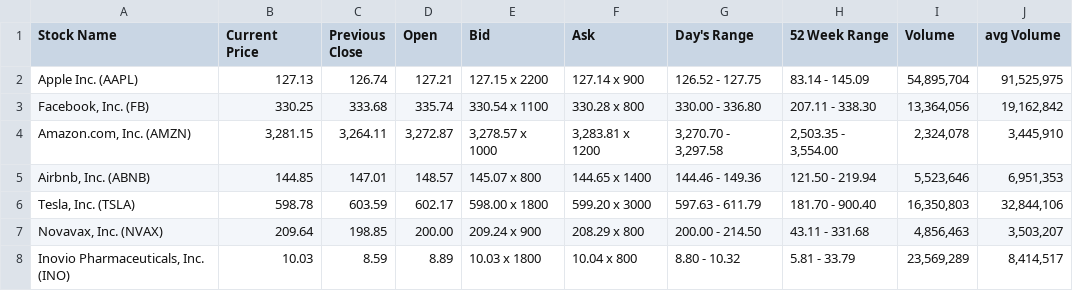
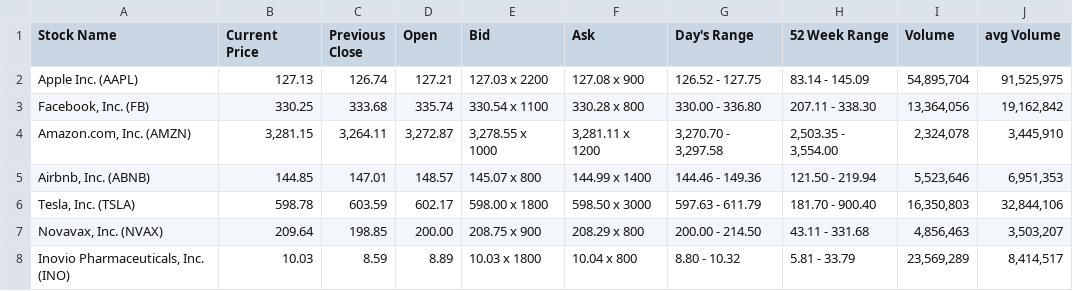
Before and after one commit to cgong99/Auto_stock_scraper_w_emailing, a CSV file: data/stockinfo.csv, drawn as a sheet.

```diff
--- a/data/stockinfo.csv
+++ b/data/stockinfo.csv
@@ -1,8 +1,8 @@
 Stock Name,Current Price,Previous Close,Open,Bid,Ask,Day's Range,52 Week Range,Volume,avg Volume
-Apple Inc. (AAPL),127.13,126.74,127.21,127.15 x 2200,127.14 x 900,126.52 - 127.75,83.14 - 145.09,"54,895,704","91,525,975"
+Apple Inc. (AAPL),127.13,126.74,127.21,127.03 x 2200,127.08 x 900,126.52 - 127.75,83.14 - 145.09,"54,895,704","91,525,975"
 "Facebook, Inc. (FB)",330.25,333.68,335.74,330.54 x 1100,330.28 x 800,330.00 - 336.80,207.11 - 338.30,"13,364,056","19,162,842"
-"Amazon.com, Inc. (AMZN)","3,281.15","3,264.11","3,272.87","3,278.57 x 1000","3,283.81 x 1200","3,270.70 - 3,297.58","2,503.35 - 3,554.00","2,324,078","3,445,910"
-"Airbnb, Inc. (ABNB)",144.85,147.01,148.57,145.07 x 800,144.65 x 1400,144.46 - 149.36,121.50 - 219.94,"5,523,646","6,951,353"
-"Tesla, Inc. (TSLA)",598.78,603.59,602.17,598.00 x 1800,599.20 x 3000,597.63 - 611.79,181.70 - 900.40,"16,350,803","32,844,106"
-"Novavax, Inc. (NVAX)",209.64,198.85,200.00,209.24 x 900,208.29 x 800,200.00 - 214.50,43.11 - 331.68,"4,856,463","3,503,207"
+"Amazon.com, Inc. (AMZN)","3,281.15","3,264.11","3,272.87","3,278.55 x 1000","3,281.11 x 1200","3,270.70 - 3,297.58","2,503.35 - 3,554.00","2,324,078","3,445,910"
+"Airbnb, Inc. (ABNB)",144.85,147.01,148.57,145.07 x 800,144.99 x 1400,144.46 - 149.36,121.50 - 219.94,"5,523,646","6,951,353"
+"Tesla, Inc. (TSLA)",598.78,603.59,602.17,598.00 x 1800,598.50 x 3000,597.63 - 611.79,181.70 - 900.40,"16,350,803","32,844,106"
+"Novavax, Inc. (NVAX)",209.64,198.85,200.00,208.75 x 900,208.29 x 800,200.00 - 214.50,43.11 - 331.68,"4,856,463","3,503,207"
 "Inovio Pharmaceuticals, Inc. (INO)",10.03,8.59,8.89,10.03 x 1800,10.04 x 800,8.80 - 10.32,5.81 - 33.79,"23,569,289","8,414,517"
```
Also changed, not shown: 2 other files.
